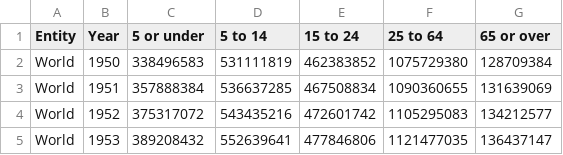
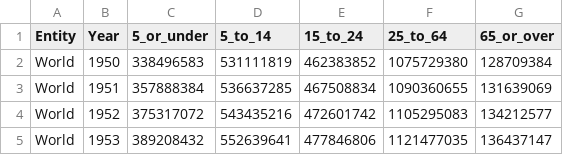
Before and after one commit to Sovathanak/Data-Visualization-Project, a CSV file: data/population-by-broad-age-group.csv, drawn as a sheet; only a part is shown.

```diff
--- a/data/population-by-broad-age-group.csv
+++ b/data/population-by-broad-age-group.csv
@@ -1,2 +1,2 @@
-Entity,Year,5 or under,5 to 14,15 to 24,25 to 64,65 or over
+Entity,Year,5_or_under,5_to_14,15_to_24,25_to_64,65_or_over
 World,1950,338496583,531111819,462383852,1075729380,128709384
```
Also changed, not shown: 1 other file.
